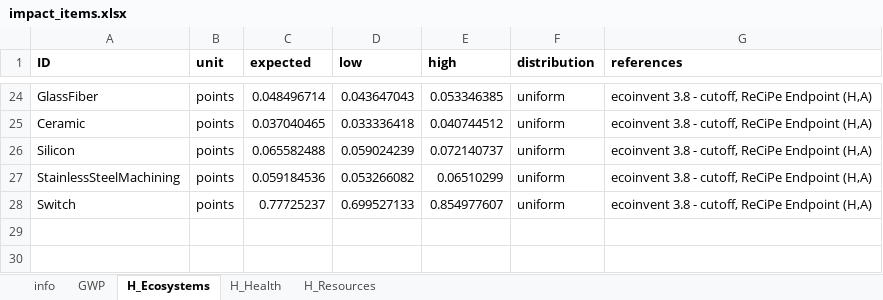
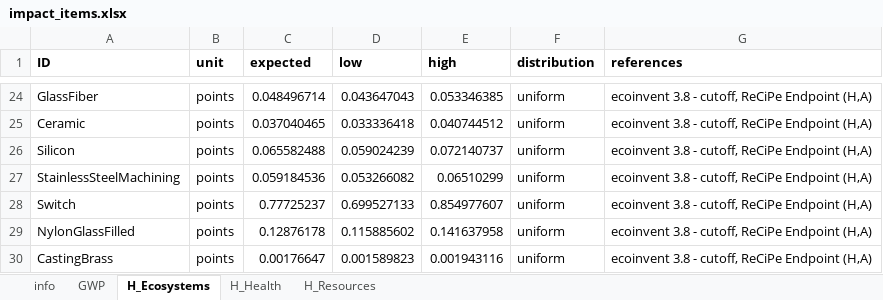
Before and after one commit to QSD-Group/EXPOsan, an Excel workbook: exposan/g2rt/data/impact_items.xlsx, sheet H_Ecosystems, drawn as a sheet; only a part is shown, gaps mark what is left out; values as stored, in another font and other column widths than the file's, no borders; the diff names each change by its address in the sheet, - before the commit and + after, or states it on an @@ line.

```diff
--- a/exposan/g2rt/data/impact_items.xlsx (sheet H_Ecosystems)
+++ b/exposan/g2rt/data/impact_items.xlsx (sheet H_Ecosystems)
+row 29: NylonGlassFilled | points | 0.12876178 | 0.115885602 | 0.141637958 | uniform | ecoinvent 3.8 - cutoff, ReCiPe Endpoint (H,A)
+row 30: CastingBrass | points | 0.00176647 | 0.001589823 | 0.001943116 | uniform | ecoinvent 3.8 - cutoff, ReCiPe Endpoint (H,A)
```
Also changed, not shown: sheet H_Resources, sheet GWP, sheet H_Health, sheet info, 6 other files.
